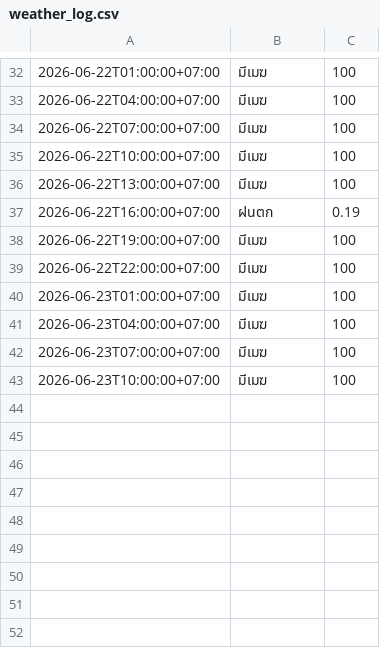
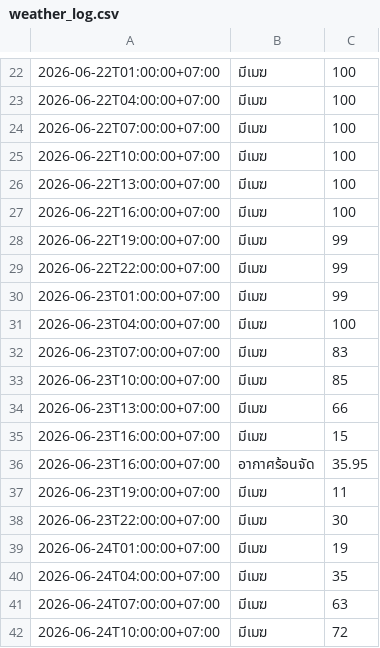
Before and after one commit to wata011/my-water-monitor, a CSV file: weather_log.csv, drawn as a sheet; only a part is shown, gaps mark what is left out; the diff covers the shown part only.

```diff
--- a/weather_log.csv
+++ b/weather_log.csv
@@ -36,8 +26,17 @@
 2026-06-22T13:00:00+07:00,มีเมฆ,100
-2026-06-22T16:00:00+07:00,ฝนตก,0.19
-2026-06-22T19:00:00+07:00,มีเมฆ,100
-2026-06-22T22:00:00+07:00,มีเมฆ,100
-2026-06-23T01:00:00+07:00,มีเมฆ,100
+2026-06-22T16:00:00+07:00,มีเมฆ,100
+2026-06-22T19:00:00+07:00,มีเมฆ,99
+2026-06-22T22:00:00+07:00,มีเมฆ,99
+2026-06-23T01:00:00+07:00,มีเมฆ,99
 2026-06-23T04:00:00+07:00,มีเมฆ,100
-2026-06-23T07:00:00+07:00,มีเมฆ,100
-2026-06-23T10:00:00+07:00,มีเมฆ,100
+2026-06-23T07:00:00+07:00,มีเมฆ,83
+2026-06-23T10:00:00+07:00,มีเมฆ,85
+2026-06-23T13:00:00+07:00,มีเมฆ,66
+2026-06-23T16:00:00+07:00,มีเมฆ,15
+2026-06-23T16:00:00+07:00,อากาศร้อนจัด,35.95
+2026-06-23T19:00:00+07:00,มีเมฆ,11
+2026-06-23T22:00:00+07:00,มีเมฆ,30
+2026-06-24T01:00:00+07:00,มีเมฆ,19
+2026-06-24T04:00:00+07:00,มีเมฆ,35
+2026-06-24T07:00:00+07:00,มีเมฆ,63
+2026-06-24T10:00:00+07:00,มีเมฆ,72
```
Also changed, not shown: 10 removed rows and 12 edited cells elsewhere in this file.
